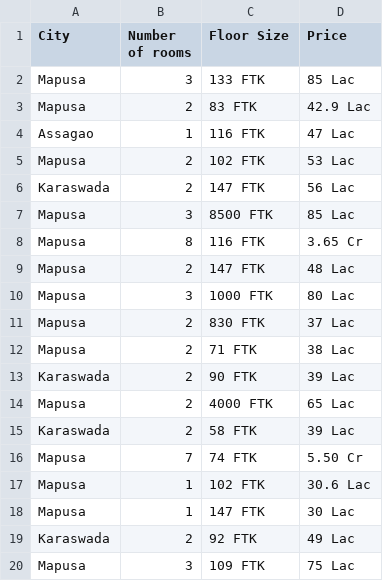
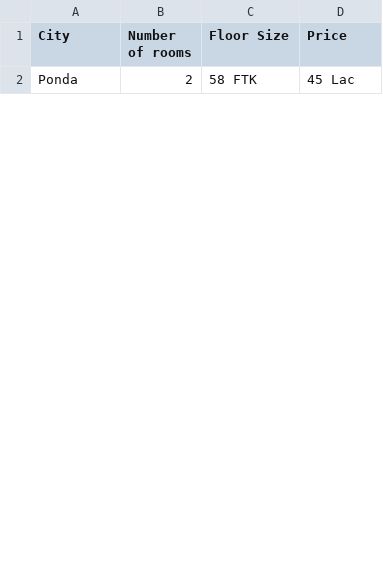
Before and after one commit to aatish93/ImmoTest, a CSV file: data.csv, drawn as a sheet; only a part is shown; the diff covers the shown part only.

```diff
--- a/data.csv
+++ b/data.csv
@@ -1,20 +1,2 @@
 City; Number of rooms; Floor Size; Price
-Mapusa; 3; 133 FTK ; 85 Lac
-Mapusa; 2; 83 FTK ; 42.9 Lac
-Assagao; 1; 116 FTK ; 47 Lac
-Mapusa; 2; 102 FTK ; 53 Lac
-Karaswada; 2; 147 FTK ; 56 Lac
-Mapusa; 3; 8500 FTK ; 85 Lac
-Mapusa; 8; 116 FTK ; 3.65 Cr
-Mapusa; 2; 147 FTK ; 48 Lac
-Mapusa; 3; 1000 FTK ; 80 Lac
-Mapusa; 2; 830 FTK ; 37 Lac
-Mapusa; 2; 71 FTK ; 38 Lac
-Karaswada; 2; 90 FTK ; 39 Lac
-Mapusa; 2; 4000 FTK ; 65 Lac
-Karaswada; 2; 58 FTK ; 39 Lac
-Mapusa; 7; 74 FTK ; 5.50 Cr
-Mapusa; 1; 102 FTK ; 30.6 Lac
-Mapusa; 1; 147 FTK ; 30 Lac
-Karaswada; 2; 92 FTK ; 49 Lac
-Mapusa; 3; 109 FTK ; 75 Lac
+Ponda; 2; 58 FTK ; 45 Lac
```
Also changed, not shown: 8 added rows and 12 removed rows elsewhere in this file, 1 other file.
